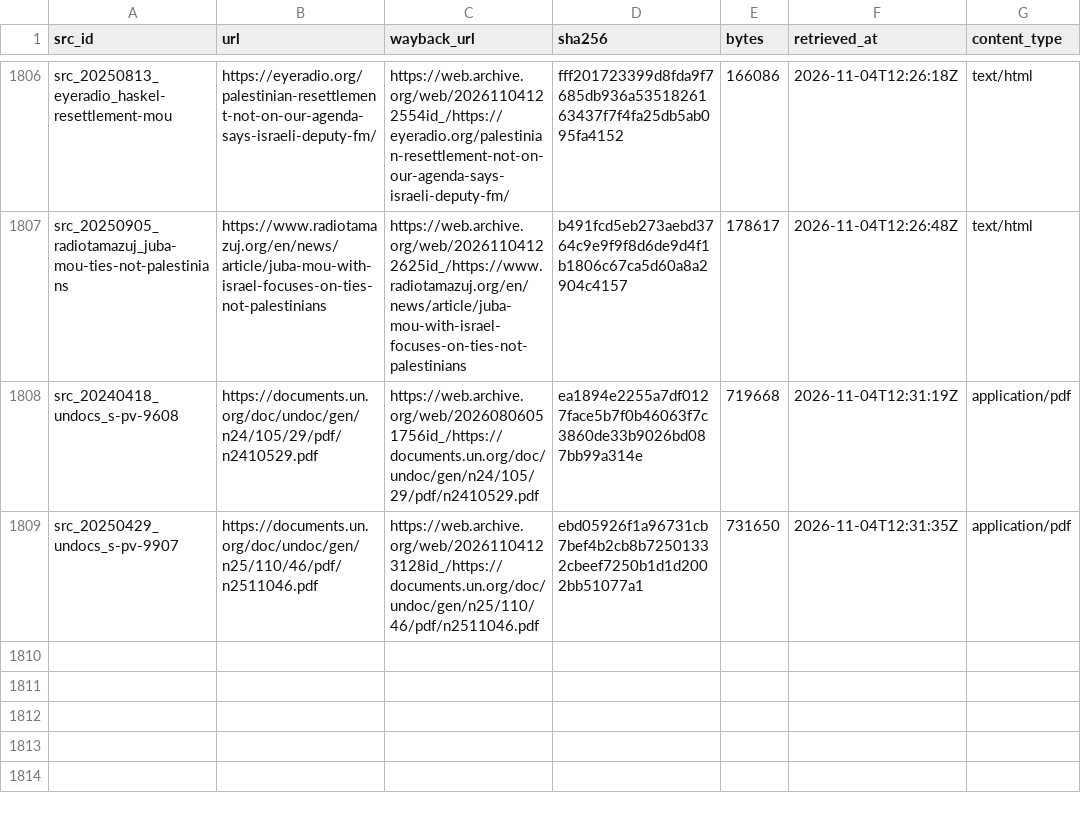
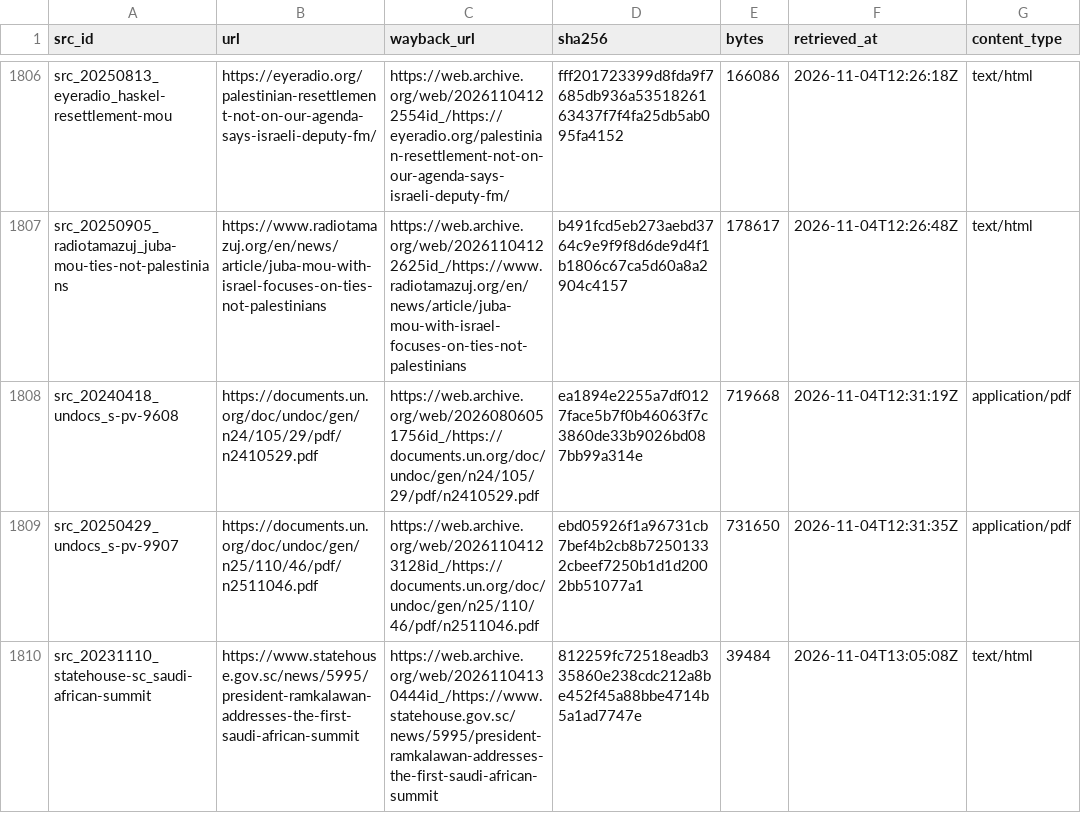
Before and after one commit to mohazed/GAI, a CSV file: archive/index.csv, drawn as a sheet; only a part is shown, gaps mark what is left out; the diff names each change by its address in the sheet, - before the commit and + after, or states it on an @@ line.

```diff
--- a/archive/index.csv
+++ b/archive/index.csv
+row 1810: src_20231110_statehouse-sc_saudi-african-summit | https://www.statehouse.gov.sc/news/5995/president-ramkalawan-addresses-the-first-saudi-african-summit | https://web.archive.org/web/20261104130444id_/https://www.statehouse.gov.sc/news/5995/president-ramkalawan-addresses-the-first-saudi-african-summit | 812259fc72518eadb335860e238cdc212a8be452f45a88bbe4714b5a1ad7747e | 39484 | 2026-11-04T13:05:08Z | text/html
```
Also changed, not shown: 11 other files.
